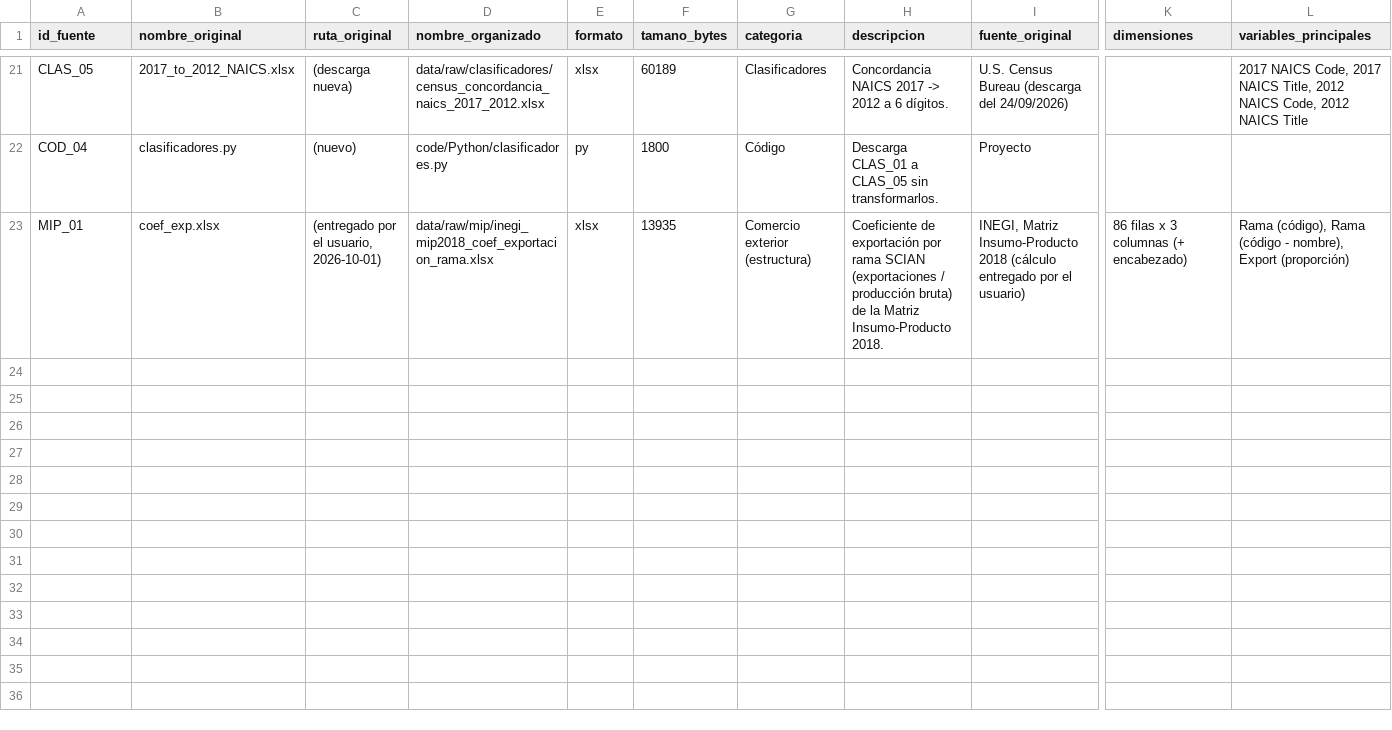
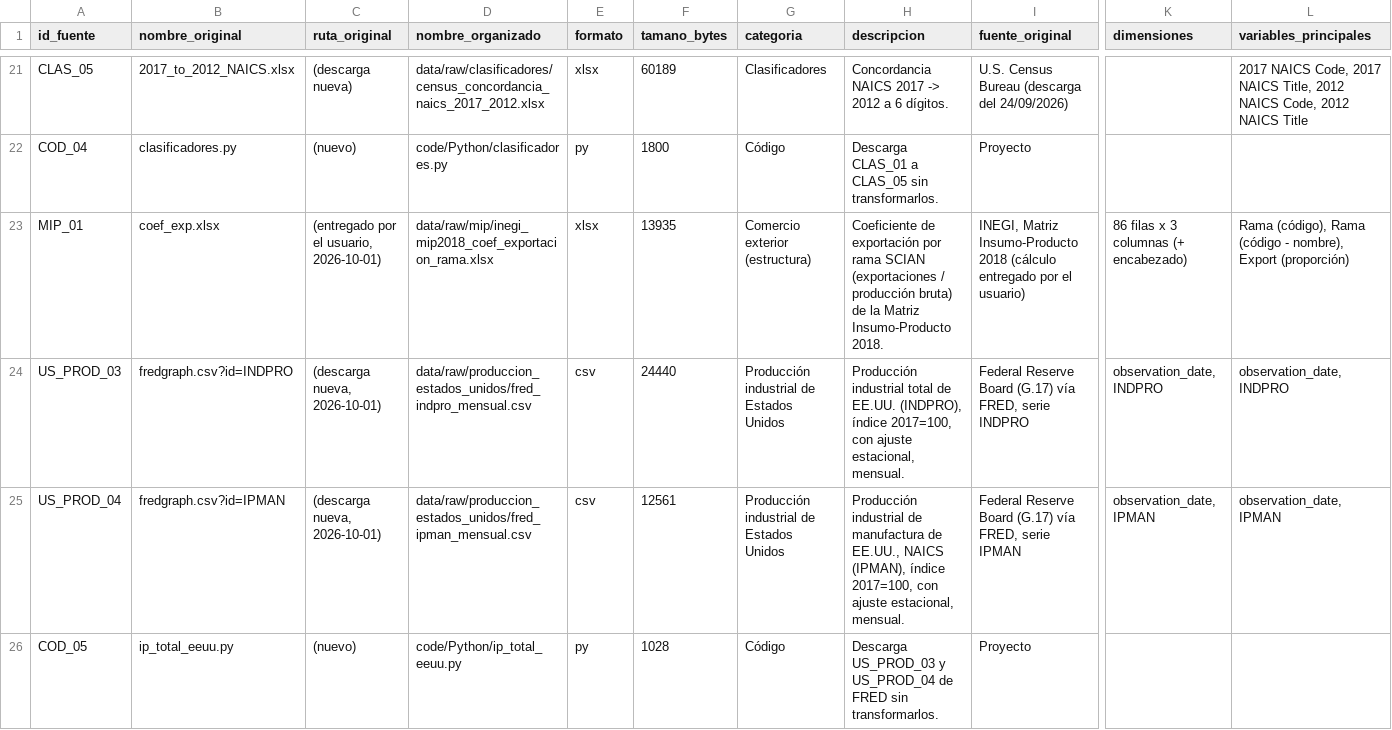
Before and after one commit to aabermejoq/Incertidumbre-Comercial, a CSV file: docs/inventario_fuentes.csv, drawn as a sheet; only a part is shown, gaps mark what is left out; rows hold the shown columns only; the diff names each change by its address in the sheet, - before the commit and + after, or states it on an @@ line.

```diff
--- a/docs/inventario_fuentes.csv
+++ b/docs/inventario_fuentes.csv
+row 24: US_PROD_03 | fredgraph.csv?id=INDPRO | (descarga nueva, 2026-10-01) | data/raw/produccion_estados_unidos/fred_indpro_mensual.csv | csv | 24440 | Producción industrial de Estados Unidos | Producción industrial total de EE.UU. (INDPRO), índice 2017=100, con ajuste estacional, mensual. | Federal Reserve Board (G.17) vía FRED, serie INDPRO | observation_date, INDPRO | observation_date, INDPRO
+row 25: US_PROD_04 | fredgraph.csv?id=IPMAN | (descarga nueva, 2026-10-01) | data/raw/produccion_estados_unidos/fred_ipman_mensual.csv | csv | 12561 | Producción industrial de Estados Unidos | Producción industrial de manufactura de EE.UU., NAICS (IPMAN), índice 2017=100, con ajuste estacional, mensual. | Federal Reserve Board (G.17) vía FRED, serie IPMAN | observation_date, IPMAN | observation_date, IPMAN
+row 26: COD_05 | ip_total_eeuu.py | (nuevo) | code/Python/ip_total_eeuu.py | py | 1028 | Código | Descarga US_PROD_03 y US_PROD_04 de FRED sin transformarlos. | Proyecto
```
Also changed, not shown: outputs/tables/sorpresa_tpu.csv, 14 other files.
